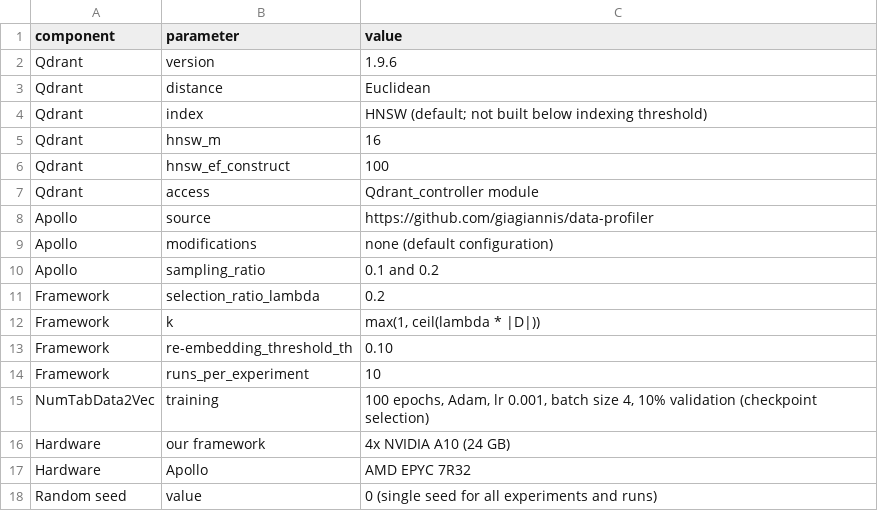
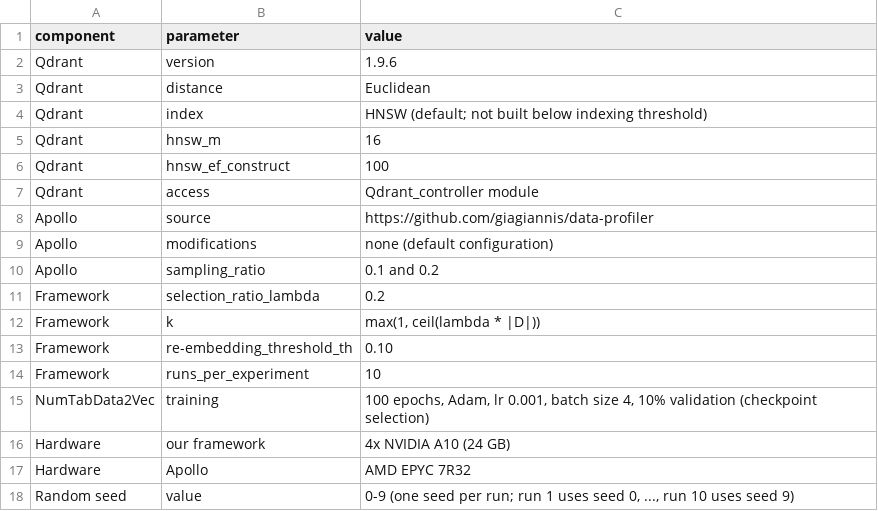
Before and after one commit to aloizo03/VEnOM-A-Vector-Embedding-Operator-Modelling-Framework-, a CSV file: results/configurations.csv, drawn as a sheet.

Commit message:
Update ReadMe
Update ReadMe and configuration file

```diff
--- a/results/configurations.csv
+++ b/results/configurations.csv
@@ -17,2 +17,2 @@ Hardware,our framework,4x NVIDIA A10 (24 GB)
 Hardware,Apollo,AMD EPYC 7R32
-Random seed,value,0 (single seed for all experiments and runs)
+Random seed,value,"0-9 (one seed per run; run 1 uses seed 0, ..., run 10 uses seed 9)"
```
Also changed, not shown: 1 other file.
